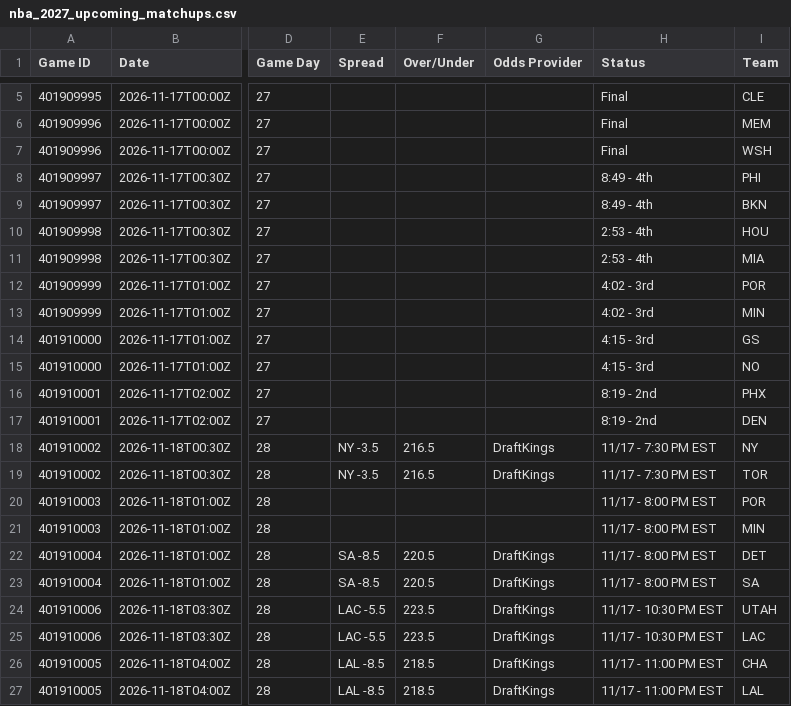
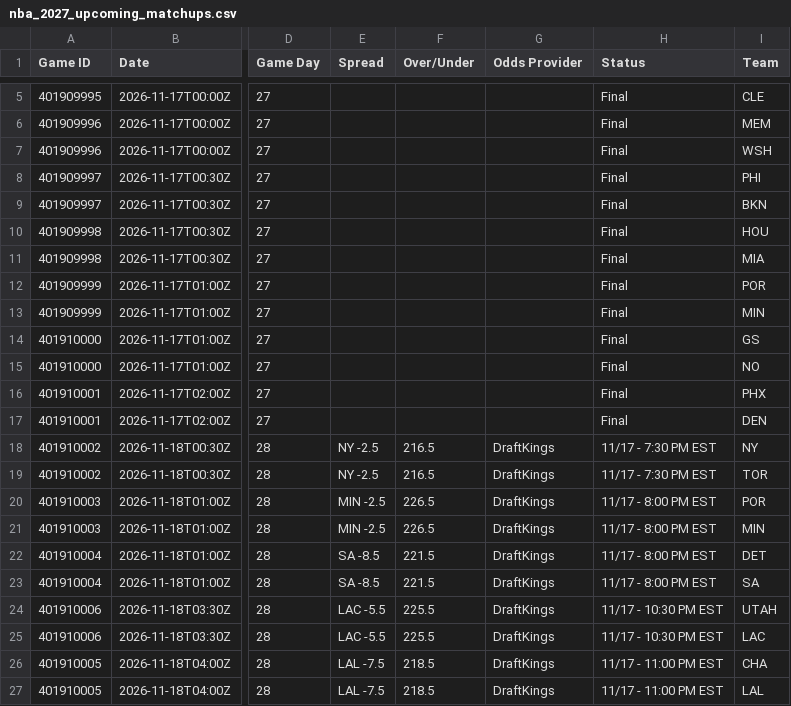
Before and after one commit to HitByOne/NBAData, a CSV file: site/data/nba_2027_upcoming_matchups.csv, drawn as a sheet; only a part is shown, gaps mark what is left out; the diff names each change by its address in the sheet, - before the commit and + after, or states it on an @@ line.

```diff
--- a/site/data/nba_2027_upcoming_matchups.csv
+++ b/site/data/nba_2027_upcoming_matchups.csv
-H8:H9 (Status): 8:49 - 4th
+H8:H9 (Status): Final
-H10:H11 (Status): 2:53 - 4th
+H10:H11 (Status): Final
-H12:H13 (Status): 4:02 - 3rd
+H12:H13 (Status): Final
-H14:H15 (Status): 4:15 - 3rd
+H14:H15 (Status): Final
-H16:H17 (Status): 8:19 - 2nd
+H16:H17 (Status): Final
-E18:E19 (Spread): NY -3.5
+E18:E19 (Spread): NY -2.5
-E20:E21 (Spread): (empty)
+E20:E21 (Spread): MIN -2.5
-F20:F21 (Over/Under): (empty)
+F20:F21 (Over/Under): 226.5
-G20:G21 (Odds Provider): (empty)
+G20:G21 (Odds Provider): DraftKings
-F22:F23 (Over/Under): 220.5
+F22:F23 (Over/Under): 221.5
-F24:F25 (Over/Under): 223.5
+F24:F25 (Over/Under): 225.5
-E26:E27 (Spread): LAL -8.5
+E26:E27 (Spread): LAL -7.5
```
Also changed, not shown: site/data/nba_2027_injury_report.csv.
